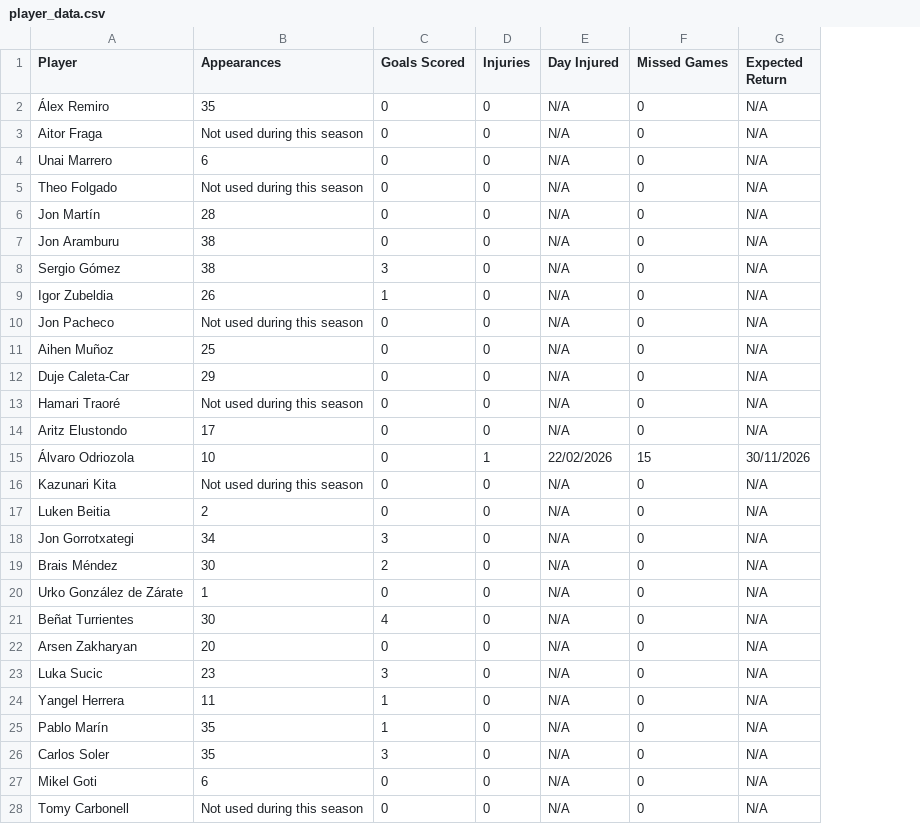
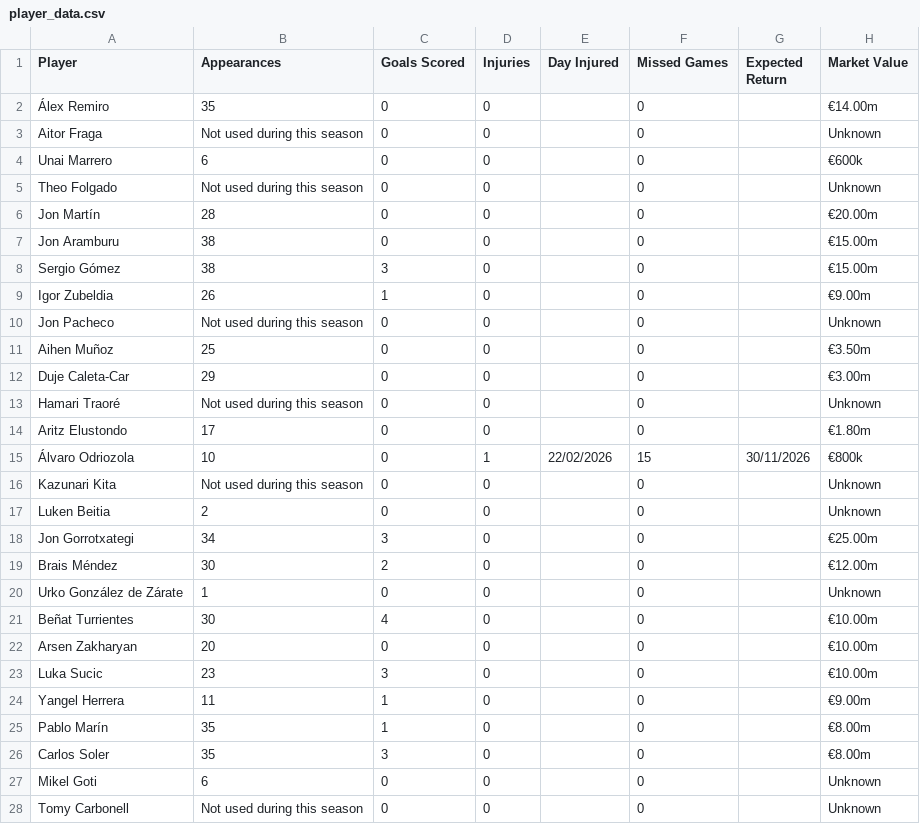
Before and after one commit to Yo014/Laliga-game-score-prediction, a CSV file: Laliga Squads/Real Sociedad/player_data.csv, drawn as a sheet; only a part is shown; the diff covers the shown part only; the diff names each change by its address in the sheet, - before the commit and + after, or states it on an @@ line.

```diff
--- a/Laliga Squads/Real Sociedad/player_data.csv
+++ b/Laliga Squads/Real Sociedad/player_data.csv
+column H (Market Value), rows 2-28: €14.00m | Unknown | €600k | Unknown | €20.00m | €15.00m | €15.00m | €9.00m | Unknown | €3.50m | €3.00m | Unknown | €1.80m | €800k | Unknown | Unknown | €25.00m | €12.00m | Unknown | €10.00m | €10.00m | €10.00m | €9.00m | €8.00m | €8.00m | Unknown | Unknown
-E2:E14 (Day Injured): N/A
+E2:E14 (Day Injured): (empty)
-G2:G14 (Expected Return): N/A
+G2:G14 (Expected Return): (empty)
-E16:E28 (Day Injured): N/A
+E16:E28 (Day Injured): (empty)
-G16:G28 (Expected Return): N/A
+G16:G28 (Expected Return): (empty)
```
Also changed, not shown: 32 edited cells elsewhere in this file, Laliga Squads/Atlético Madrid/player_data.csv, Laliga Squads/Barcelona/player_data.csv, 24 other files.
